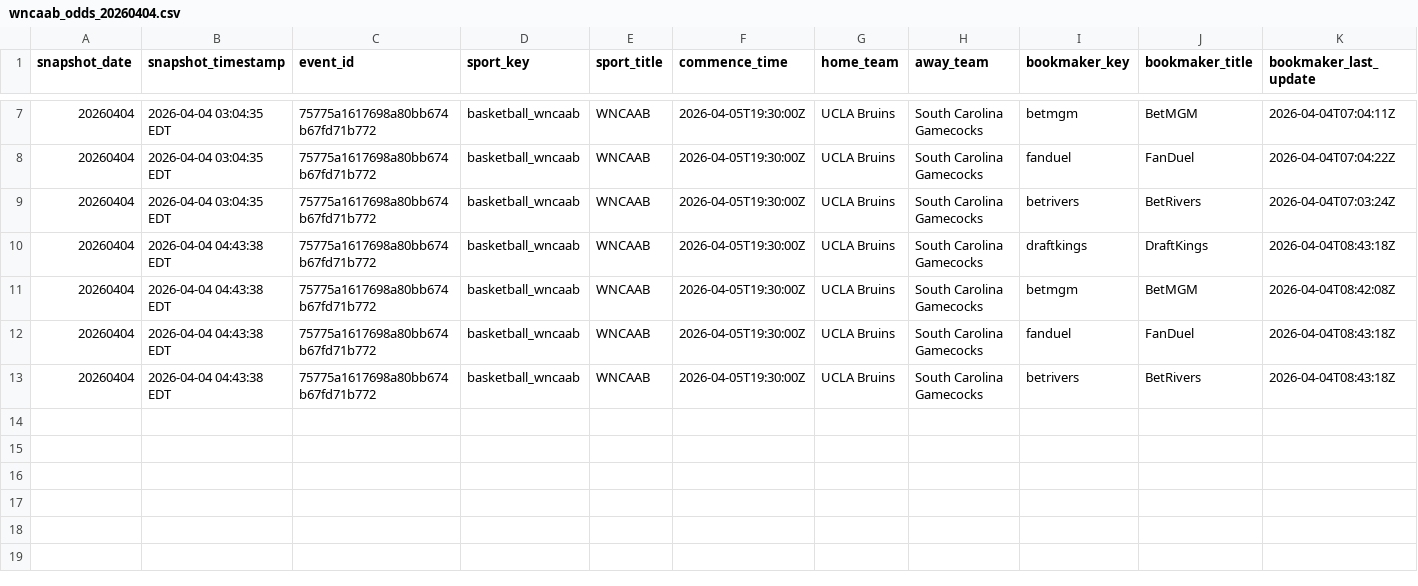
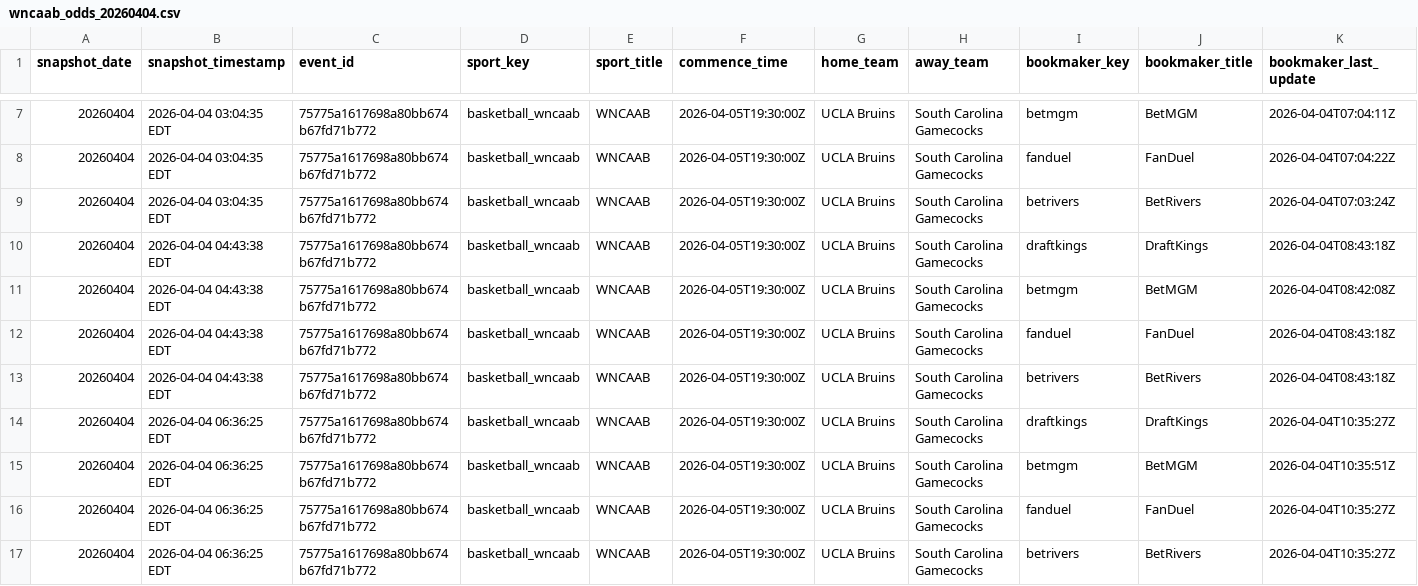
Before and after one commit to r-lars/nicar26-github-actions, a CSV file: data/wncaab_odds_20260404.csv, drawn as a sheet; only a part is shown, gaps mark what is left out; rows hold the shown columns only; the diff names each change by its address in the sheet, - before the commit and + after, or states it on an @@ line.

```diff
--- a/data/wncaab_odds_20260404.csv
+++ b/data/wncaab_odds_20260404.csv
+row 14: 20260404 | 2026-04-04 06:36:25 EDT | 75775a1617698a80bb674b67fd71b772 | basketball_wncaab | WNCAAB | 2026-04-05T19:30:00Z | UCLA Bruins | South Carolina Gamecocks | draftkings | DraftKings | 2026-04-04T10:35:27Z
+row 15: 20260404 | 2026-04-04 06:36:25 EDT | 75775a1617698a80bb674b67fd71b772 | basketball_wncaab | WNCAAB | 2026-04-05T19:30:00Z | UCLA Bruins | South Carolina Gamecocks | betmgm | BetMGM | 2026-04-04T10:35:51Z
+row 16: 20260404 | 2026-04-04 06:36:25 EDT | 75775a1617698a80bb674b67fd71b772 | basketball_wncaab | WNCAAB | 2026-04-05T19:30:00Z | UCLA Bruins | South Carolina Gamecocks | fanduel | FanDuel | 2026-04-04T10:35:27Z
+row 17: 20260404 | 2026-04-04 06:36:25 EDT | 75775a1617698a80bb674b67fd71b772 | basketball_wncaab | WNCAAB | 2026-04-05T19:30:00Z | UCLA Bruins | South Carolina Gamecocks | betrivers | BetRivers | 2026-04-04T10:35:27Z
```
Also changed, not shown: 1 other file.
